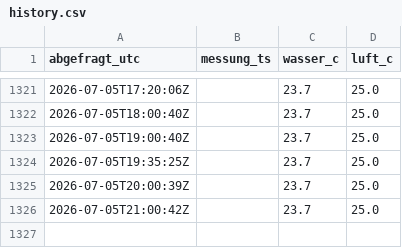
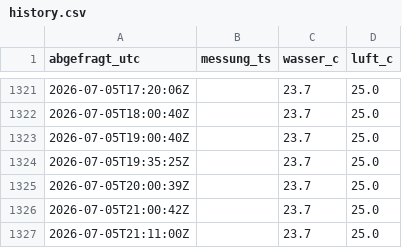
Before and after one commit to djackyll/panoramabad, a CSV file: history.csv, drawn as a sheet; only a part is shown, gaps mark what is left out.

```diff
--- a/history.csv
+++ b/history.csv
@@ -1326 +1326,2 @@ abgefragt_utc,messung_ts,wasser_c,luft_c
 2026-07-05T21:00:42Z,,23.7,25.0
+2026-07-05T21:11:00Z,,23.7,25.0
```
Also changed, not shown: 1 other file.
